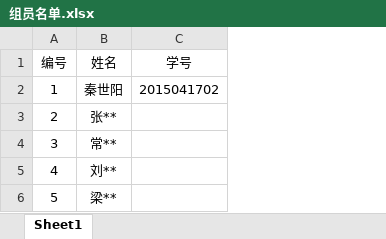
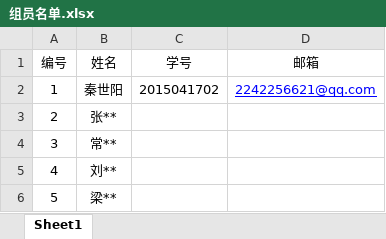
Before and after one commit to QingChu109945/homework, an Excel workbook: 组员名单.xlsx, sheet Sheet1, drawn as a sheet; values as stored, in another font and other column widths than the file's, no borders; the diff names each change by its address in the sheet, - before the commit and + after, or states it on an @@ line.

Commit message:
请各位组员下载并完善个人信息并提交
Signed-off-by: shiyangqin <2242256621@qq.com>

```diff
--- a/组员名单.xlsx (sheet Sheet1)
+++ b/组员名单.xlsx (sheet Sheet1)
+column D (邮箱), row 2: 2242256621@qq.com
```
